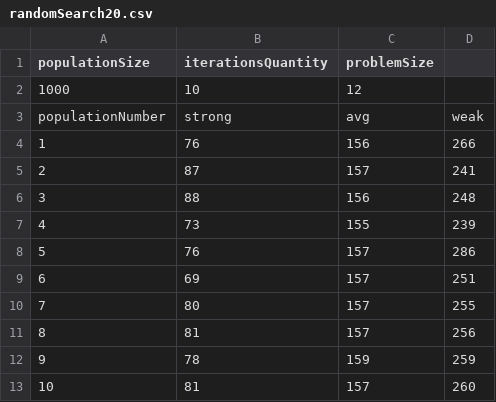
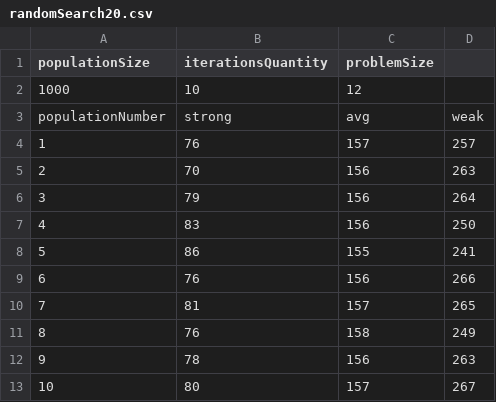
Before and after one commit to bartosz-pigla/QAP, a CSV file: randomSearch20.csv, drawn as a sheet.

```diff
--- a/randomSearch20.csv
+++ b/randomSearch20.csv
@@ -3,11 +3,11 @@
 "populationNumber"	"strong"	"avg"	"weak"
-"1"	"76"	"156"	"266"
-"2"	"87"	"157"	"241"
-"3"	"88"	"156"	"248"
-"4"	"73"	"155"	"239"
-"5"	"76"	"157"	"286"
-"6"	"69"	"157"	"251"
-"7"	"80"	"157"	"255"
-"8"	"81"	"157"	"256"
-"9"	"78"	"159"	"259"
-"10"	"81"	"157"	"260"
+"1"	"76"	"157"	"257"
+"2"	"70"	"156"	"263"
+"3"	"79"	"156"	"264"
+"4"	"83"	"156"	"250"
+"5"	"86"	"155"	"241"
+"6"	"76"	"156"	"266"
+"7"	"81"	"157"	"265"
+"8"	"76"	"158"	"249"
+"9"	"78"	"156"	"263"
+"10"	"80"	"157"	"267"
```
Also changed, not shown: 20 other files.
